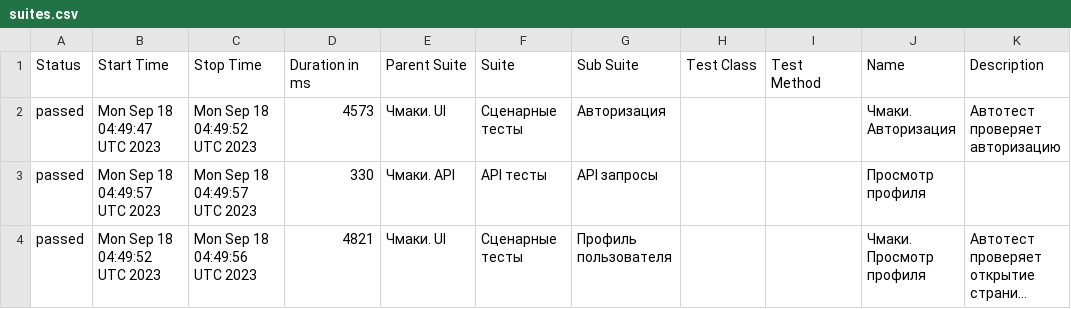
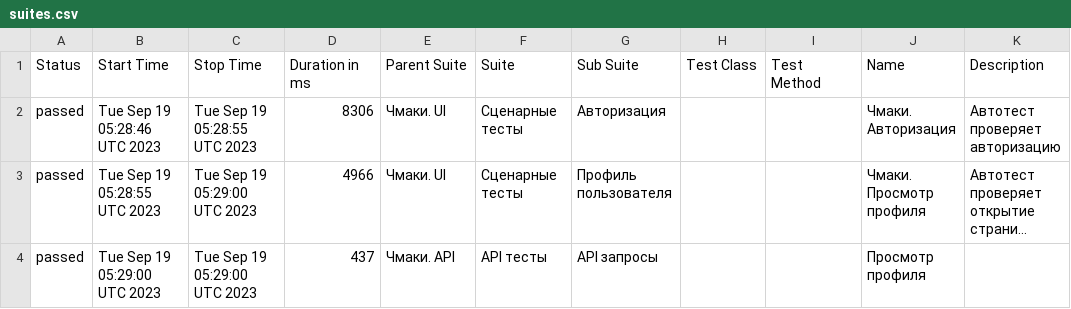
Before and after one commit to stealthaction/chmaki_allure, a CSV file: data/suites.csv, drawn as a sheet; long unchanged cells end in …; removed rows and columns are numbered as before the commit, all else as after; the diff names each change by its address in the sheet, - before the commit and + after, or states it on an @@ line.

```diff
--- a/data/suites.csv
+++ b/data/suites.csv
-B2 (Start Time): Mon Sep 18 04:49:47 UTC 2023
+B2 (Start Time): Tue Sep 19 05:28:46 UTC 2023
-C2 (Stop Time): Mon Sep 18 04:49:52 UTC 2023
+C2 (Stop Time): Tue Sep 19 05:28:55 UTC 2023
-D2 (Duration in ms): 4573
+D2 (Duration in ms): 8306
-row 3: passed | Mon Sep 18 04:49:57 UTC 2023 | Mon Sep 18 04:49:57 UTC 2023 | 330 | Чмаки. API | API тесты | API запросы |  |  | Просмотр профиля
-B3 (Start Time): Mon Sep 18 04:49:52 UTC 2023
+B3 (Start Time): Tue Sep 19 05:28:55 UTC 2023
-C3 (Stop Time): Mon Sep 18 04:49:56 UTC 2023
+C3 (Stop Time): Tue Sep 19 05:29:00 UTC 2023
-D3 (Duration in ms): 4821
+D3 (Duration in ms): 4966
+row 4: passed | Tue Sep 19 05:29:00 UTC 2023 | Tue Sep 19 05:29:00 UTC 2023 | 437 | Чмаки. API | API тесты | API запросы |  |  | Просмотр профиля
```
Also changed, not shown: 20 other files.
